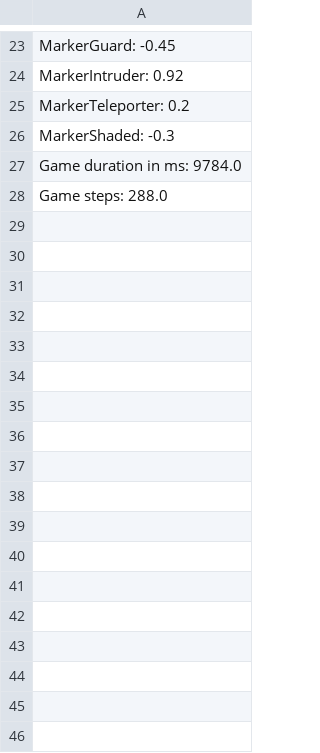
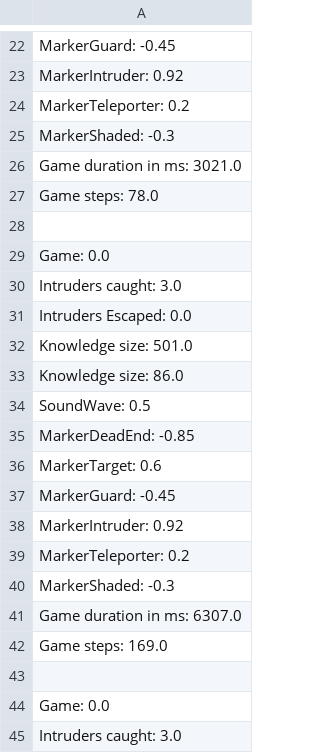
Before and after one commit to nscharrenberg/Multi-agent-Surveillance, a CSV file: src/main/java/com/nscharrenberg/um/multiagentsurveillance/agents/ReinforcementLearningAgent/Rloutput.csv, drawn as a sheet; only a part is shown, gaps mark what is left out; the diff covers the shown part only.

```diff
--- a/src/main/java/com/nscharrenberg/um/multiagentsurveillance/agents/ReinforcementLearningAgent/Rloutput.csv
+++ b/src/main/java/com/nscharrenberg/um/multiagentsurveillance/agents/ReinforcementLearningAgent/Rloutput.csv
@@ -26,3 +25,21 @@ MarkerTeleporter: 0.2
 MarkerShaded: -0.3
-Game duration in ms: 9784.0
-Game steps: 288.0
+Game duration in ms: 3021.0
+Game steps: 78.0
+
+Game: 0.0
+Intruders caught: 3.0
+Intruders Escaped: 0.0
+Knowledge size: 501.0
+Knowledge size: 86.0
+SoundWave: 0.5
+MarkerDeadEnd: -0.85
+MarkerTarget: 0.6
+MarkerGuard: -0.45
+MarkerIntruder: 0.92
+MarkerTeleporter: 0.2
+MarkerShaded: -0.3
+Game duration in ms: 6307.0
+Game steps: 169.0
+
+Game: 0.0
+Intruders caught: 3.0
```
Also changed, not shown: 148 added rows, 1 removed row and 6 edited cells elsewhere in this file, 6 other files.
